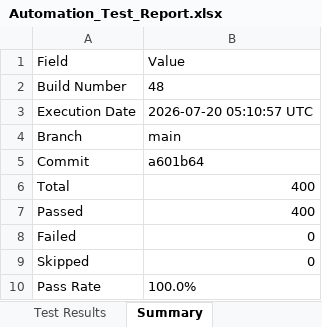
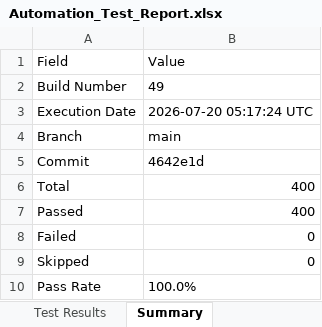
Before and after one commit to Dinesh-2005d/Smart_Admission, an Excel workbook: reports/backend/Excel/Automation_Test_Report.xlsx, sheet Summary, drawn as a sheet; values as stored, in another font and other column widths than the file's, no borders; the diff names each change by its address in the sheet, - before the commit and + after, or states it on an @@ line.

```diff
--- a/reports/backend/Excel/Automation_Test_Report.xlsx (sheet Summary)
+++ b/reports/backend/Excel/Automation_Test_Report.xlsx (sheet Summary)
-B2: 48
+B2: 49
-B3: 2026-07-20 05:10:57 UTC
+B3: 2026-07-20 05:17:24 UTC
-B5: a601b64
+B5: 4642e1d
```
Also changed, not shown: sheet Test Results, reports/appium/Excel/Automation_Test_Report.xlsx, reports/security/Security_Review_Report.xlsx, 25 other files.
